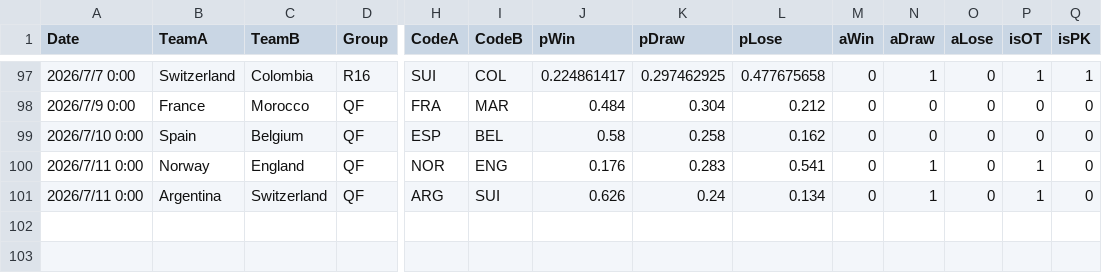
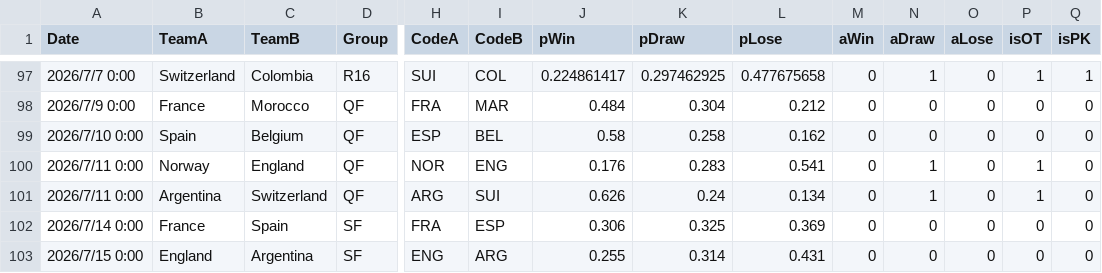
Before and after one commit to konakalab/FIFAWC2026Prediction, a CSV file: table_prediction_h2h_withResult.csv, drawn as a sheet; only a part is shown, gaps mark what is left out; rows hold the shown columns only; the diff names each change by its address in the sheet, - before the commit and + after, or states it on an @@ line.

Commit message:
Add files via upload

```diff
--- a/table_prediction_h2h_withResult.csv
+++ b/table_prediction_h2h_withResult.csv
+row 102: 2026/7/14 0:00 | France | Spain | SF | FRA | ESP | 0.306 | 0.325 | 0.369 | 0 | 0 | 0 | 0 | 0
+row 103: 2026/7/15 0:00 | England | Argentina | SF | ENG | ARG | 0.255 | 0.314 | 0.431 | 0 | 0 | 0 | 0 | 0
```
